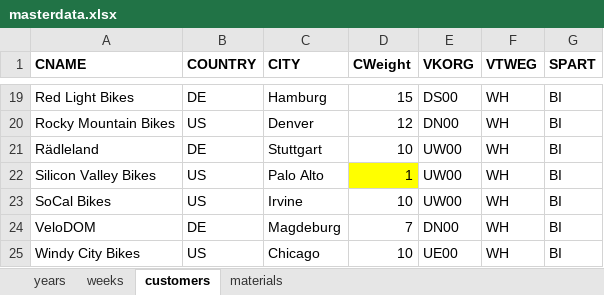
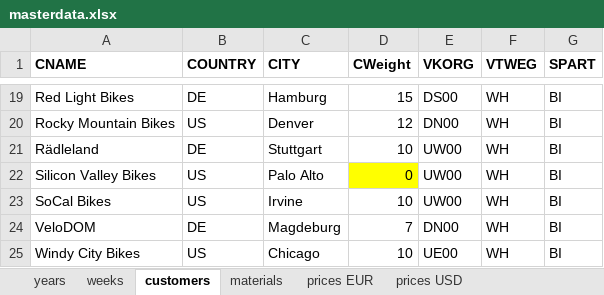
Before and after one commit to KVerbarg/gb-salesdata, an Excel workbook: generator/masterdata.xlsx, sheet customers, drawn as a sheet; only a part is shown, gaps mark what is left out; values as stored, in another font and other column widths than the file's, no borders; the diff names each change by its address in the sheet, - before the commit and + after, or states it on an @@ line.

Commit message:
removed financial stuff; new price table; discount

```diff
--- a/generator/masterdata.xlsx (sheet customers)
+++ b/generator/masterdata.xlsx (sheet customers)
+sheet tab: prices EUR
+sheet tab: prices USD
-D22 (CWeight): 1
+D22 (CWeight): 0
```
Also changed, not shown: sheet materials, 2 other files.
